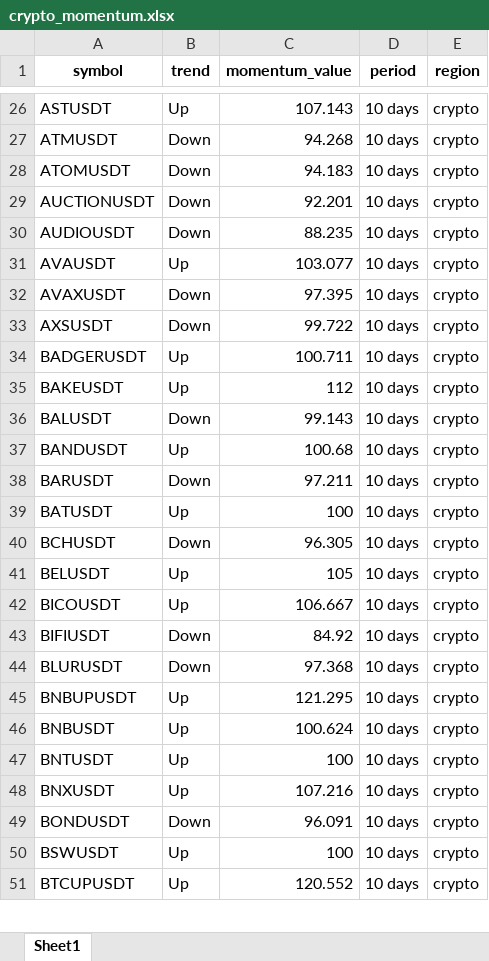
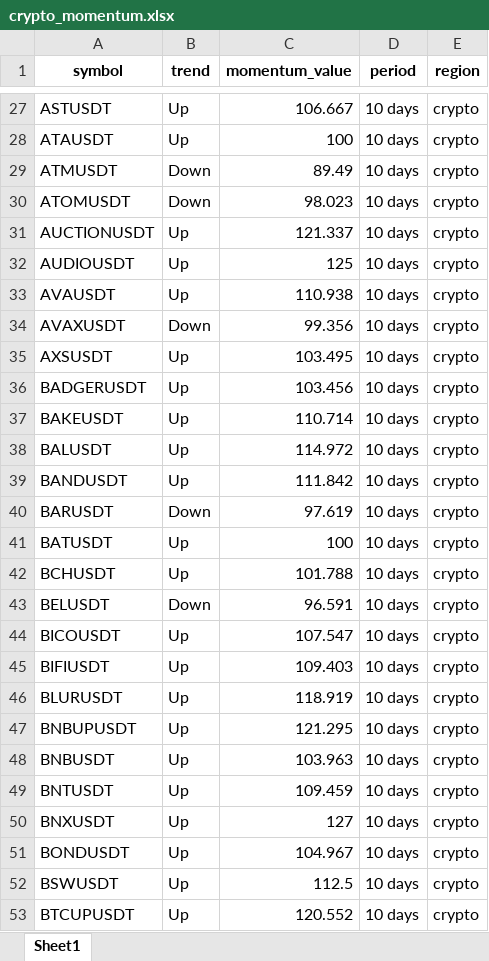
Before and after one commit to tiagolvsantos/trading_tools, an Excel workbook: generated_reports/crypto_momentum.xlsx, sheet Sheet1, drawn as a sheet; only a part is shown, gaps mark what is left out; values as stored, in another font and other column widths than the file's, no borders; addresses are those after the commit; the diff covers the shown part only; the diff names each change by its address in the sheet, - before the commit and + after, or states it on an @@ line.

```diff
--- a/generated_reports/crypto_momentum.xlsx (sheet Sheet1)
+++ b/generated_reports/crypto_momentum.xlsx (sheet Sheet1)
-C27 (momentum_value): 107.143
+C27 (momentum_value): 106.667
+row 28: ATAUSDT | Up | 100 | 10 days | crypto
-C29 (momentum_value): 94.268
+C29 (momentum_value): 89.49
-C30 (momentum_value): 94.183
+C30 (momentum_value): 98.023
-B31:B32 (trend): Down
+B31:B32 (trend): Up
-C31 (momentum_value): 92.201
+C31 (momentum_value): 121.337
-C32 (momentum_value): 88.235
+C32 (momentum_value): 125
-C33 (momentum_value): 103.077
+C33 (momentum_value): 110.938
-C34 (momentum_value): 97.395
+C34 (momentum_value): 99.356
-B35 (trend): Down
+B35 (trend): Up
-C35 (momentum_value): 99.722
+C35 (momentum_value): 103.495
-C36 (momentum_value): 100.711
+C36 (momentum_value): 103.456
-C37 (momentum_value): 112
+C37 (momentum_value): 110.714
-B38 (trend): Down
+B38 (trend): Up
-C38 (momentum_value): 99.143
+C38 (momentum_value): 114.972
-C39 (momentum_value): 100.68
+C39 (momentum_value): 111.842
-C40 (momentum_value): 97.211
+C40 (momentum_value): 97.619
-B42 (trend): Down
+B42 (trend): Up
-C42 (momentum_value): 96.305
+C42 (momentum_value): 101.788
-B43 (trend): Up
+B43 (trend): Down
-C43 (momentum_value): 105
+C43 (momentum_value): 96.591
-C44 (momentum_value): 106.667
+C44 (momentum_value): 107.547
-B45:B46 (trend): Down
+B45:B46 (trend): Up
-C45 (momentum_value): 84.92
+C45 (momentum_value): 109.403
-C46 (momentum_value): 97.368
+C46 (momentum_value): 118.919
-C48 (momentum_value): 100.624
+C48 (momentum_value): 103.963
-C49 (momentum_value): 100
+C49 (momentum_value): 109.459
-C50 (momentum_value): 107.216
+C50 (momentum_value): 127
-B51 (trend): Down
+B51 (trend): Up
-C51 (momentum_value): 96.091
+C51 (momentum_value): 104.967
-C52 (momentum_value): 100
+C52 (momentum_value): 112.5
```
Also changed, not shown: 8 added rows and 322 edited cells elsewhere in this sheet, generated_reports/tradfi_momentum.xlsx, 1 other file.
